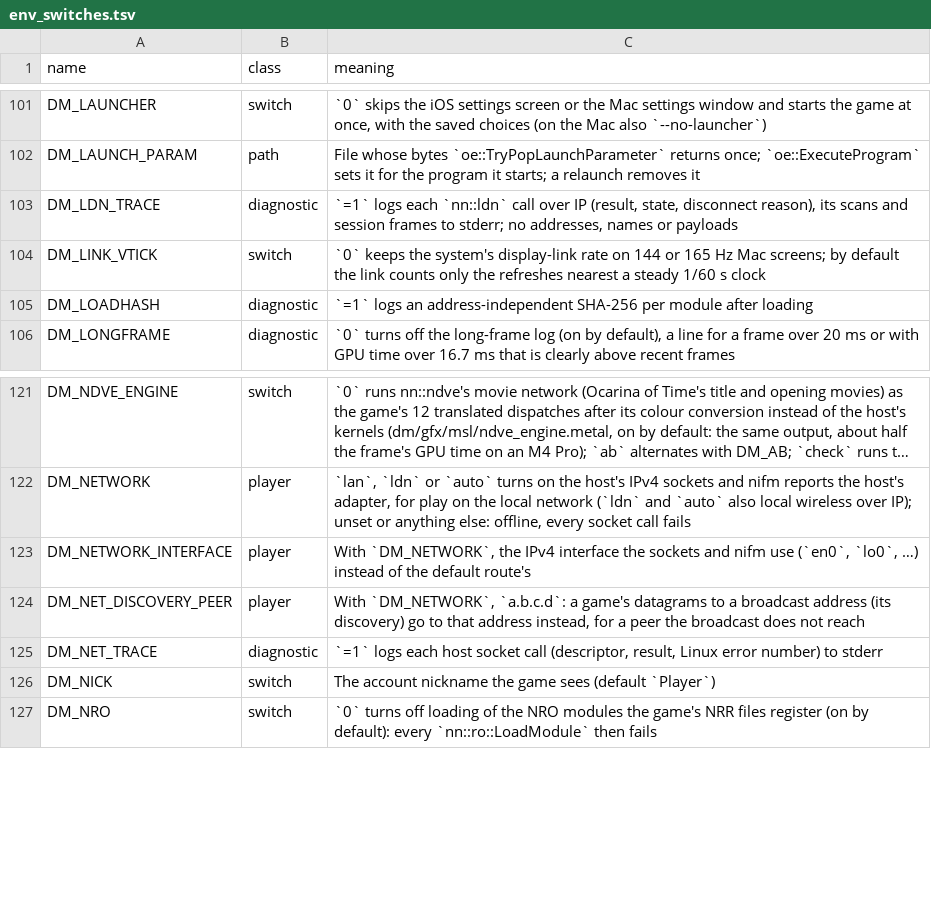
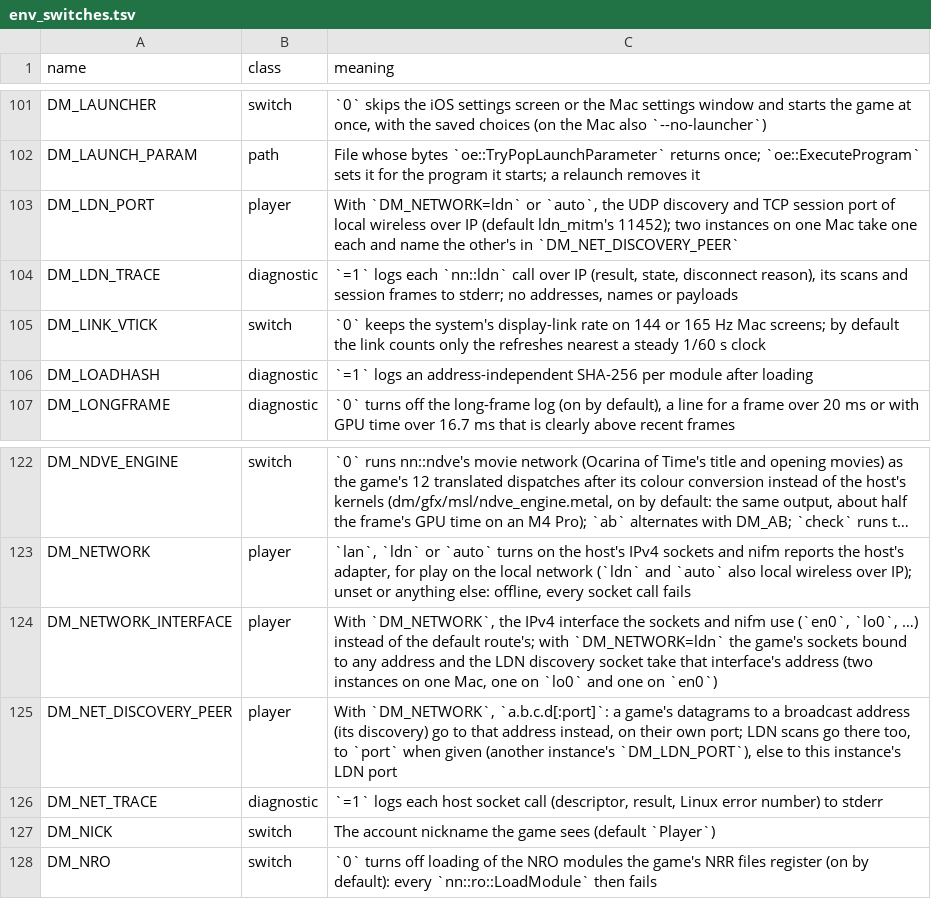
Before and after one commit to bymaxmarc/nxnative, a TSV file: docs/env_switches.tsv, drawn as a sheet; only a part is shown, gaps mark what is left out; long unchanged cells end in …; addresses are those after the commit; the diff names each change by its address in the sheet, - before the commit and + after, or states it on an @@ line.

Commit message:
host/ldn: two instances on one Mac, and LDN broadcasts to the members
Two hosts on one Mac could not play local wireless with each other. The
ldn_mitm port is fixed (11452), so the second instance's discovery socket
could not bind it. And Pia binds 0.0.0.0:12345 with SO_REUSEPORT (Switch
Sports Resort main+0x13b9f5c, main+0x13ba010): on one address both games
bind, and Darwin hands a unicast datagram to either. The station also needs
its own address in the host's NodeInfo list (main+0x13baea0), so the two
need different addresses.

- DM_LDN_PORT sets the discovery and session port (default 11452), and
  DM_NET_DISCOVERY_PEER takes a.b.c.d:port: a scan goes to that port, and a
  station connects to the port the answer came from (a room it did not scan:
  the peer's port, not a fixed 11452).
- With DM_NETWORK=ldn and DM_NETWORK_INTERFACE, the game's sockets bound to
  any address, and the LDN discovery socket, take that interface's address:
  one instance on lo0 and one on en0 each receive their own datagrams, and a
  scan's answer comes from the host's own address, which the station checks.
- A game datagram to the LDN network's broadcast address (Pia sends to
  GetIpv4Address | ~mask on port 12345, main+0x13c2e78), or to
  255.255.255.255 while in a network, goes to each other member as unicast
  on the same port (dm_ldn_broadcast_members). The two instances are on
  different subnets and their sockets receive no broadcast; and on any LAN
  an LDN network's broadcast reaches exactly its members, as on the radio.

Unset, everything behaves as before (ldn_mitm's port, the wildcard bind).

Checked: t_net (a peer with a port, the pinned bind, a broadcast to one
member and to none), t_ldn_events (the port setting, the members a network
lists, no wait behind Finalize), the host builds for 04008E001F098000.

```diff
--- a/docs/env_switches.tsv
+++ b/docs/env_switches.tsv
+row 103: DM_LDN_PORT | player | With `DM_NETWORK=ldn` or `auto`, the UDP discovery and TCP session port of local wireless over IP (default ldn_mitm's 11452); two instances on one Mac take one each and name the other's in `DM_NET_DISCOVERY_PEER`
-C124 (meaning): …the default route's
+C124 (meaning): …the default route's; with `DM_NETWORK=ldn` the game's sockets bound to any address and the LDN discovery socket take that interface's address (two instances on one Mac, one on `lo0` and one on `en0`)
-C125 (meaning): With `DM_NETWORK`, `a.b.c.d`: a game's datagrams to a broadcast address (its discovery) go to that address instead, for a peer the broadcast does not reach
+C125 (meaning): With `DM_NETWORK`, `a.b.c.d[:port]`: a game's datagrams to a broadcast address (its discovery) go to that address instead, on their own port; LDN scans go there too, to `port` when given (another instance's `DM_LDN_PORT`), else to this instance's LDN port
```
Also changed, not shown: 7 other files.
